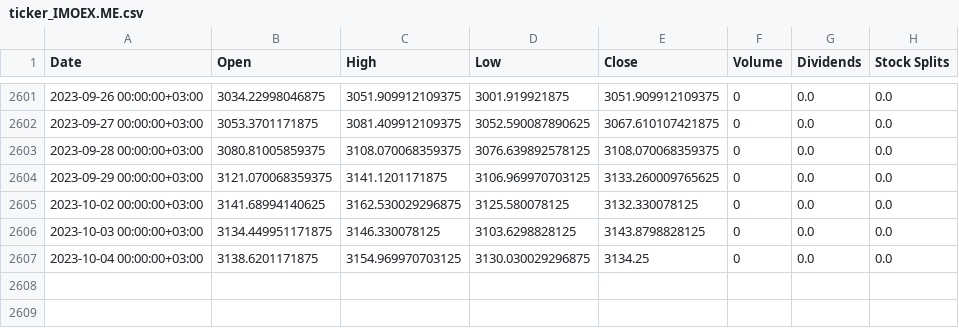
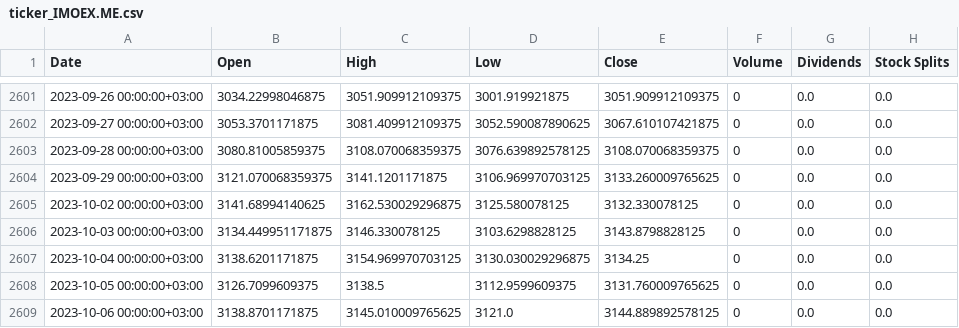
Before and after one commit to garrettspooner/Econ-Sanctions, a CSV file: data/ticker_IMOEX.ME.csv, drawn as a sheet; only a part is shown, gaps mark what is left out.

```diff
--- a/data/ticker_IMOEX.ME.csv
+++ b/data/ticker_IMOEX.ME.csv
@@ -2607 +2607,3 @@ Date,Open,High,Low,Close,Volume,Dividends,Stock Splits
 2023-10-04 00:00:00+03:00,3138.6201171875,3154.969970703125,3130.030029296875,3134.25,0,0.0,0.0
+2023-10-05 00:00:00+03:00,3126.7099609375,3138.5,3112.9599609375,3131.760009765625,0,0.0,0.0
+2023-10-06 00:00:00+03:00,3138.8701171875,3145.010009765625,3121.0,3144.889892578125,0,0.0,0.0
```
Also changed, not shown: data/ticker_JKSE.csv, data/ticker_KS11.csv, 29 other files.
